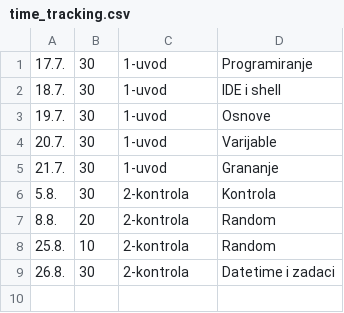
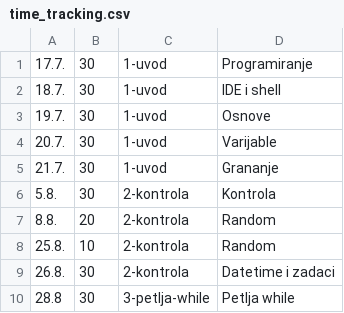
Before and after one commit to thevoiddancer/python_machina_academy, a CSV file: time_tracking.csv, drawn as a sheet; the diff names each change by its address in the sheet, - before the commit and + after, or states it on an @@ line.

Commit message:
3-petlja-while

```diff
--- a/time_tracking.csv
+++ b/time_tracking.csv
+row 10: 28.8 | 30 | 3-petlja-while | Petlja while
```
Also changed, not shown: 3 other files.
